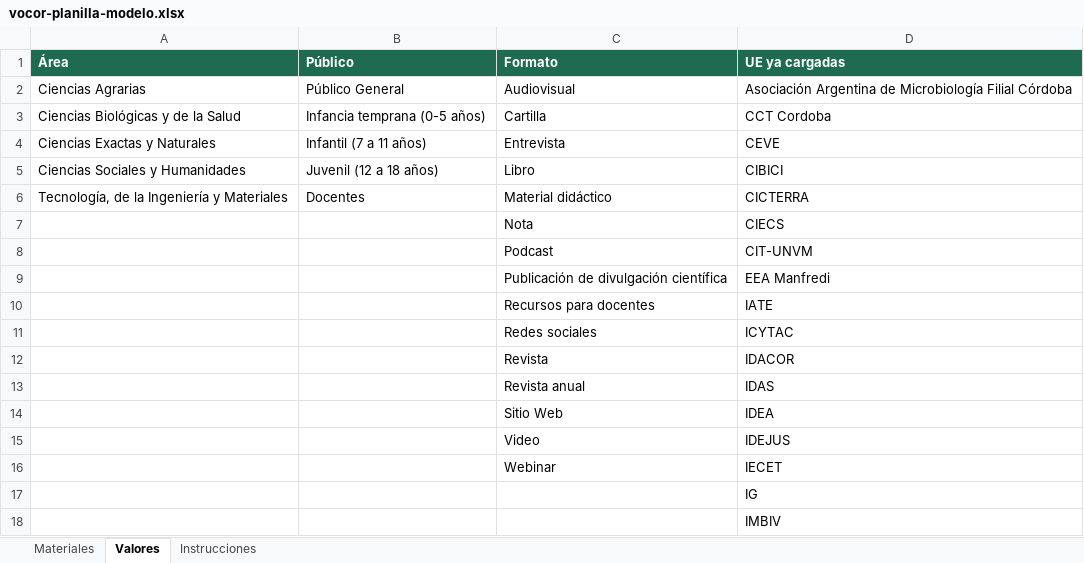
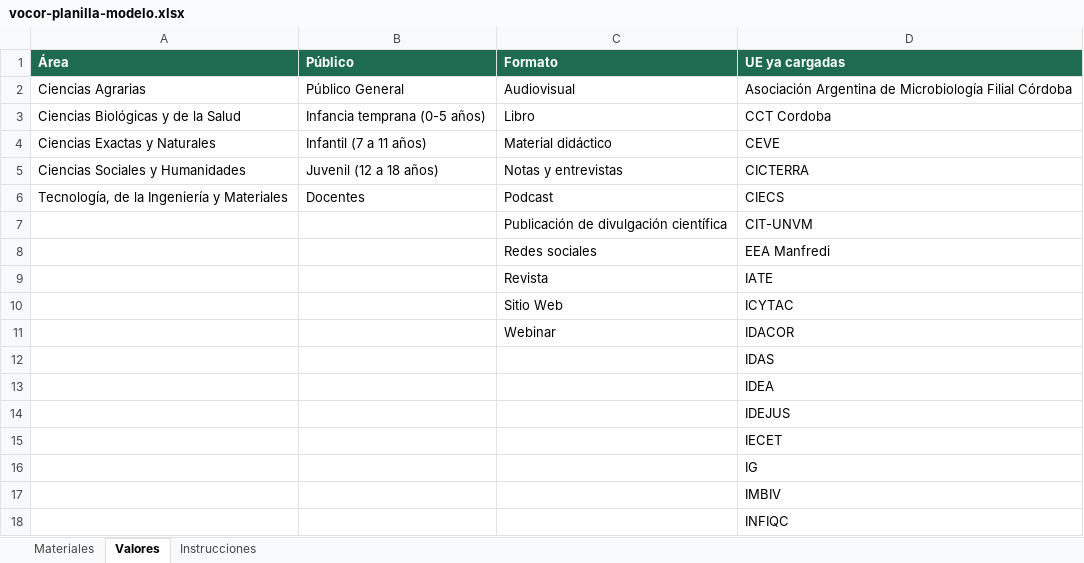
Before and after one commit to repositorio-vocor/repositorio-vocor.github.io, an Excel workbook: plantilla/vocor-planilla-modelo.xlsx, sheet Valores, drawn as a sheet; only a part is shown; the shorter side is filled out with more unchanged rows; values as stored, in another font and other column widths than the file's, no borders; removed rows and columns are numbered as before the commit, all else as after; the diff names each change by its address in the sheet, - before the commit and + after, or states it on an @@ line.

```diff
--- a/plantilla/vocor-planilla-modelo.xlsx (sheet Valores)
+++ b/plantilla/vocor-planilla-modelo.xlsx (sheet Valores)
-C3 (Formato): Cartilla
+C3 (Formato): Libro
-C4 (Formato): Entrevista
+C4 (Formato): Material didáctico
-C5 (Formato): Libro
+C5 (Formato): Notas y entrevistas
-D5 (UE ya cargadas): CIBICI
+D5 (UE ya cargadas): CICTERRA
-C6 (Formato): Material didáctico
+C6 (Formato): Podcast
-D6 (UE ya cargadas): CICTERRA
+D6 (UE ya cargadas): CIECS
-row 7:  |  | Nota | CIECS
-C7 (Formato): Podcast
+C7 (Formato): Publicación de divulgación científica
-C8 (Formato): Publicación de divulgación científica
+C8 (Formato): Redes sociales
-row 10:  |  | Recursos para docentes | IATE
-row 11:  |  | Redes sociales | ICYTAC
-D9 (UE ya cargadas): IDACOR
+D9 (UE ya cargadas): IATE
-row 13:  |  | Revista anual | IDAS
-D10 (UE ya cargadas): IDEA
+D10 (UE ya cargadas): ICYTAC
-row 15:  |  | Video | IDEJUS
-D11 (UE ya cargadas): IECET
+D11 (UE ya cargadas): IDACOR
+row 12:  |  |  | IDAS
+row 13:  |  |  | IDEA
+row 14:  |  |  | IDEJUS
+row 15:  |  |  | IECET
```
Also changed, not shown: 24 other files.
